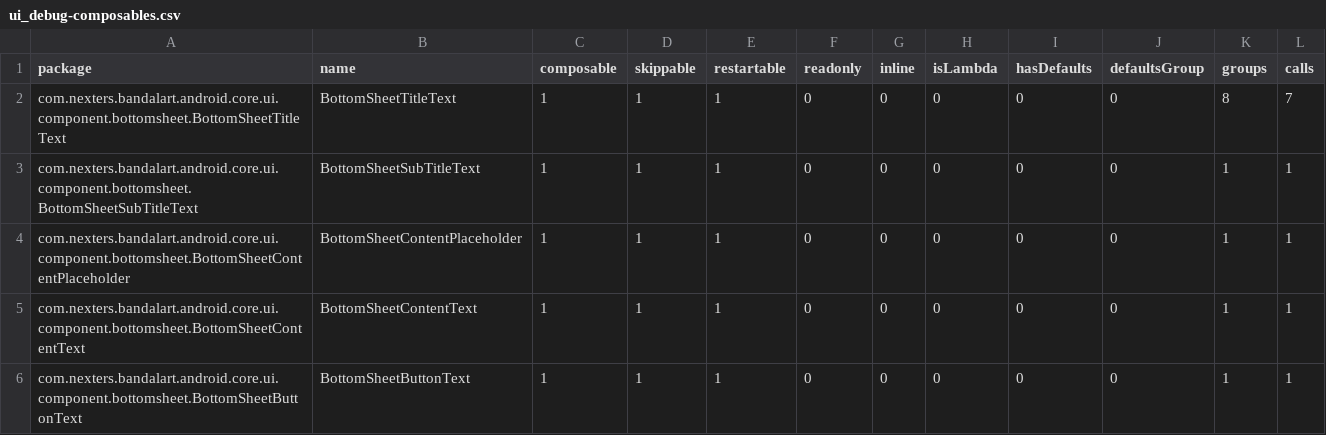
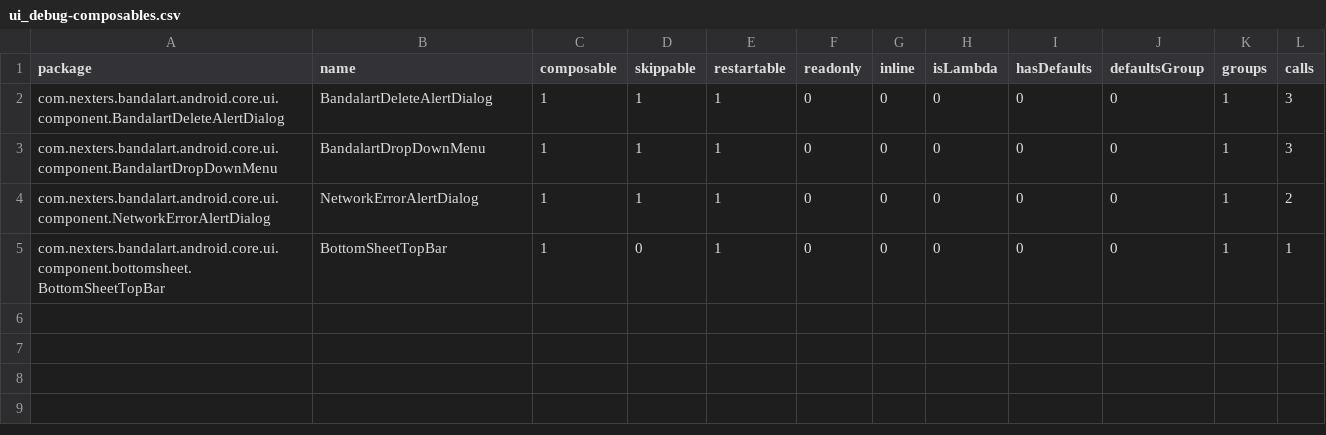
Before and after one commit to Nexters/BandalArt-Android, a CSV file: report/compose-reports/ui_debug-composables.csv, drawn as a sheet.

```diff
--- a/report/compose-reports/ui_debug-composables.csv
+++ b/report/compose-reports/ui_debug-composables.csv
@@ -1,6 +1,5 @@
 package,name,composable,skippable,restartable,readonly,inline,isLambda,hasDefaults,defaultsGroup,groups,calls,
-com.nexters.bandalart.android.core.ui.component.bottomsheet.BottomSheetTitleText,BottomSheetTitleText,1,1,1,0,0,0,0,0,8,7,
-com.nexters.bandalart.android.core.ui.component.bottomsheet.BottomSheetSubTitleText,BottomSheetSubTitleText,1,1,1,0,0,0,0,0,1,1,
-com.nexters.bandalart.android.core.ui.component.bottomsheet.BottomSheetContentPlaceholder,BottomSheetContentPlaceholder,1,1,1,0,0,0,0,0,1,1,
-com.nexters.bandalart.android.core.ui.component.bottomsheet.BottomSheetContentText,BottomSheetContentText,1,1,1,0,0,0,0,0,1,1,
-com.nexters.bandalart.android.core.ui.component.bottomsheet.BottomSheetButtonText,BottomSheetButtonText,1,1,1,0,0,0,0,0,1,1,
+com.nexters.bandalart.android.core.ui.component.BandalartDeleteAlertDialog,BandalartDeleteAlertDialog,1,1,1,0,0,0,0,0,1,3,
+com.nexters.bandalart.android.core.ui.component.BandalartDropDownMenu,BandalartDropDownMenu,1,1,1,0,0,0,0,0,1,3,
+com.nexters.bandalart.android.core.ui.component.NetworkErrorAlertDialog,NetworkErrorAlertDialog,1,1,1,0,0,0,0,0,1,2,
+com.nexters.bandalart.android.core.ui.component.bottomsheet.BottomSheetTopBar,BottomSheetTopBar,1,0,1,0,0,0,0,0,1,1,
```
Also changed, not shown: report/compose-reports/complete_debug-composables.csv, report/compose-reports/complete_release-composables.csv, 26 other files.
